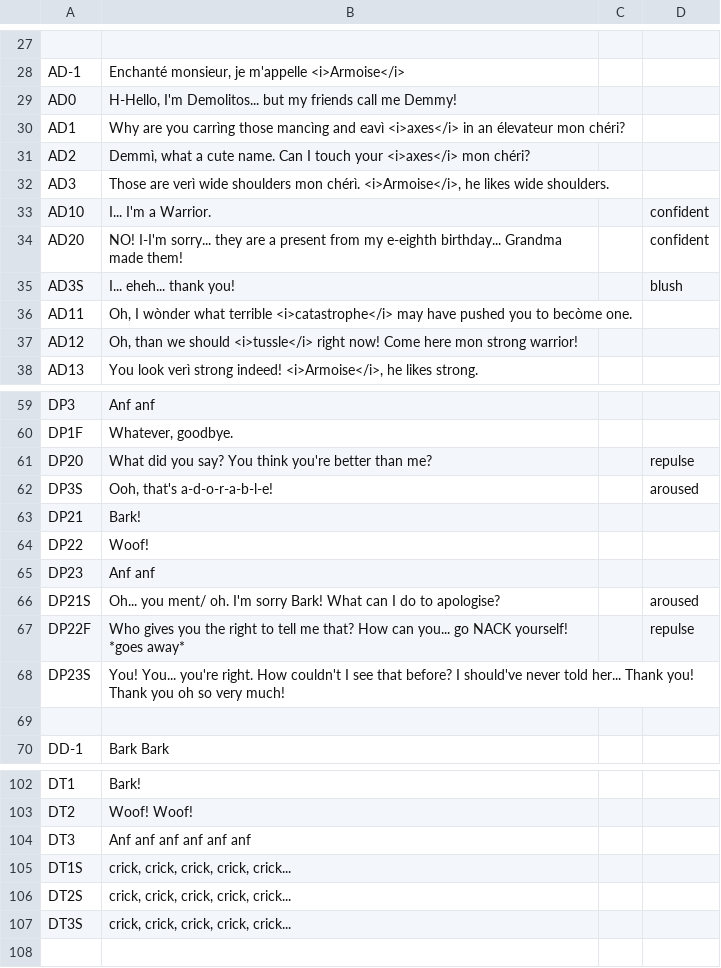
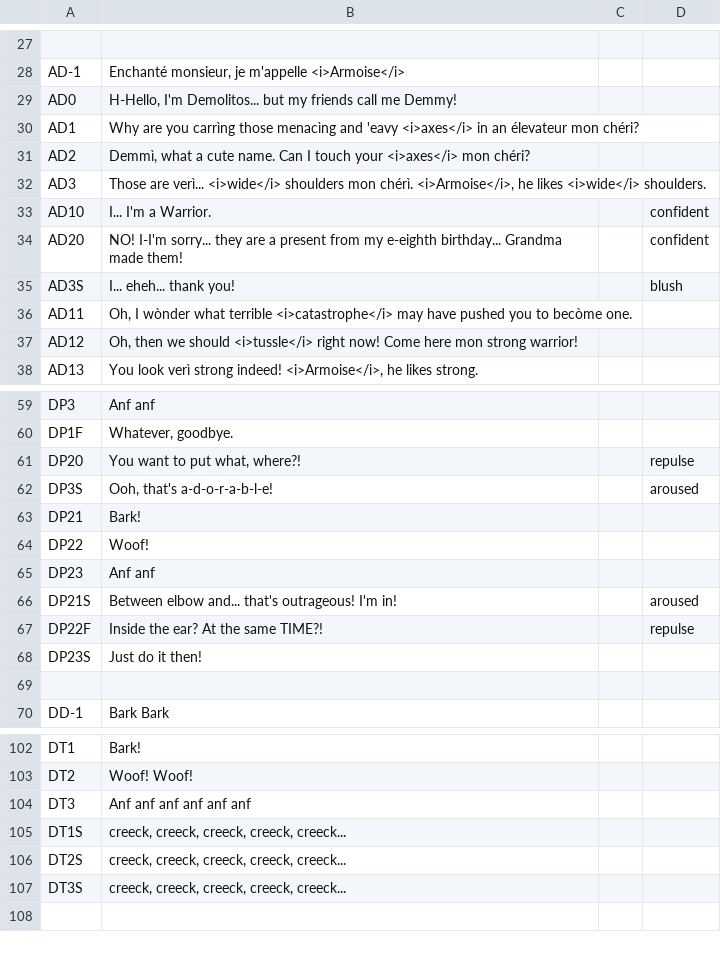
Before and after one commit to Polooo2/ggj2015-berlin, a CSV file: assets/audio/sfx/dialogs.csv, drawn as a sheet; only a part is shown, gaps mark what is left out; the diff covers the shown part only.

```diff
--- a/assets/audio/sfx/dialogs.csv
+++ b/assets/audio/sfx/dialogs.csv
@@ -29,5 +29,5 @@ AD-1,"Enchanté monsieur, je m'appelle <i>Armoise</i>",,
 AD0,"H-Hello, I'm Demolitos... but my friends call me Demmy!",,
-AD1,Why are you carrìng those mancìng and eavì <i>axes</i> in an élevateur mon chéri? ,,
+AD1,Why are you carrìng those menacìng and 'eavy <i>axes</i> in an élevateur mon chéri? ,,
 AD2,"Demmì, what a cute name. Can I touch your <i>axes</i> mon chéri?",,
-AD3,"Those are verì wide shoulders mon chérì. <i>Armoise</i>, he likes wide shoulders.",,
+AD3,"Those are verì... <i>wide</i> shoulders mon chérì. <i>Armoise</i>, he likes <i>wide</i> shoulders.",,
 AD10,I... I'm a Warrior.,,confident
@@ -36,3 +36,3 @@ AD3S,I... eheh... thank you!,,blush
 AD11,"Oh, I wònder what terrible <i>catastrophe</i> may have pushed you to becòme one.",,
-AD12,"Oh, than we should <i>tussle</i> right now! Come here mon strong warrior!",,
+AD12,"Oh, then we should <i>tussle</i> right now! Come here mon strong warrior!",,
 AD13,"You look verì strong indeed! <i>Armoise</i>, he likes strong.",,
@@ -60,3 +60,3 @@ DP3,Anf anf,,
 DP1F,"Whatever, goodbye.",,
-DP20,What did you say? You think you're better than me?,,repulse
+DP20,"You want to put what, where?!",,repulse
 DP3S,"Ooh, that's a-d-o-r-a-b-l-e!",,aroused
@@ -65,5 +65,5 @@ DP22,Woof!,,
 DP23,Anf anf,,
-DP21S,Oh... you ment/ oh. I'm sorry Bark! What can I do to apologise?,,aroused
-DP22F,Who gives you the right to tell me that? How can you... go NACK yourself! *goes away*,,repulse
-DP23S,You! You... you're right. How couldn't I see that before? I should've never told her... Thank you! Thank you oh so very much!,,
+DP21S,Between elbow and... that's outrageous! I'm in!,,aroused
+DP22F,Inside the ear? At the same TIME?!,,repulse
+DP23S,Just do it then!,,
 ,,,
@@ -104,5 +104,5 @@ DT2,Woof! Woof!,,
 DT3,Anf anf anf anf anf anf,,
-DT1S,"crick, crick, crick, crick, crick...",,
-DT2S,"crick, crick, crick, crick, crick...",,
-DT3S,"crick, crick, crick, crick, crick...",,
+DT1S,"creeck, creeck, creeck, creeck, creeck...",,
+DT2S,"creeck, creeck, creeck, creeck, creeck...",,
+DT3S,"creeck, creeck, creeck, creeck, creeck...",,
 ,,,
```
Also changed, not shown: 7 added rows and 20 edited cells elsewhere in this file, 8 other files.
